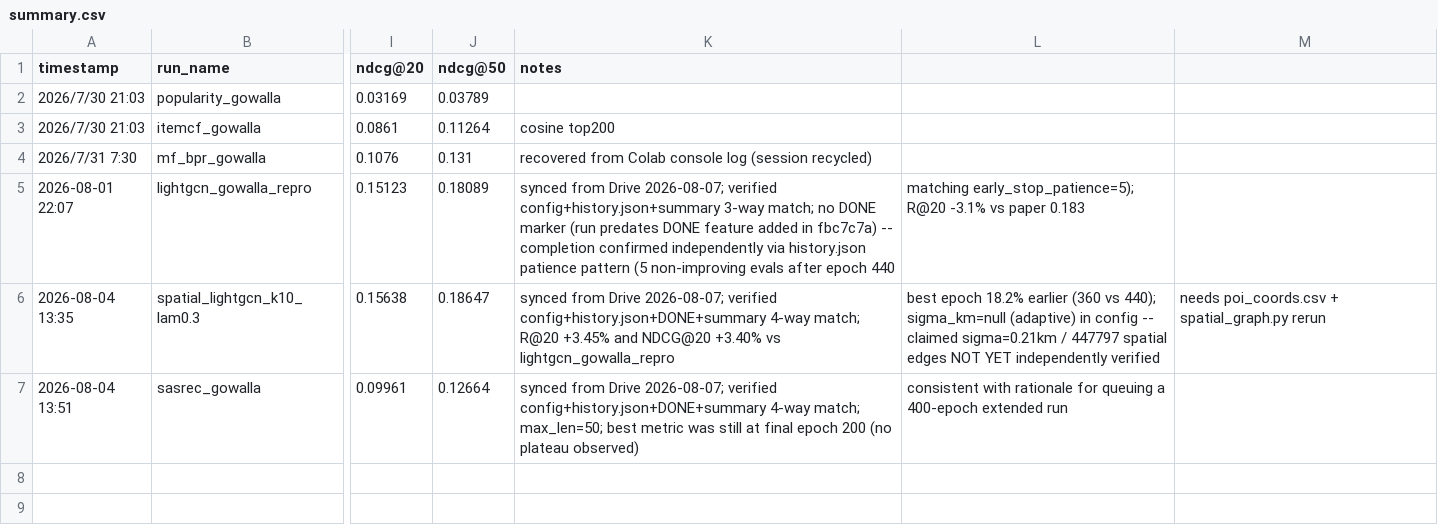
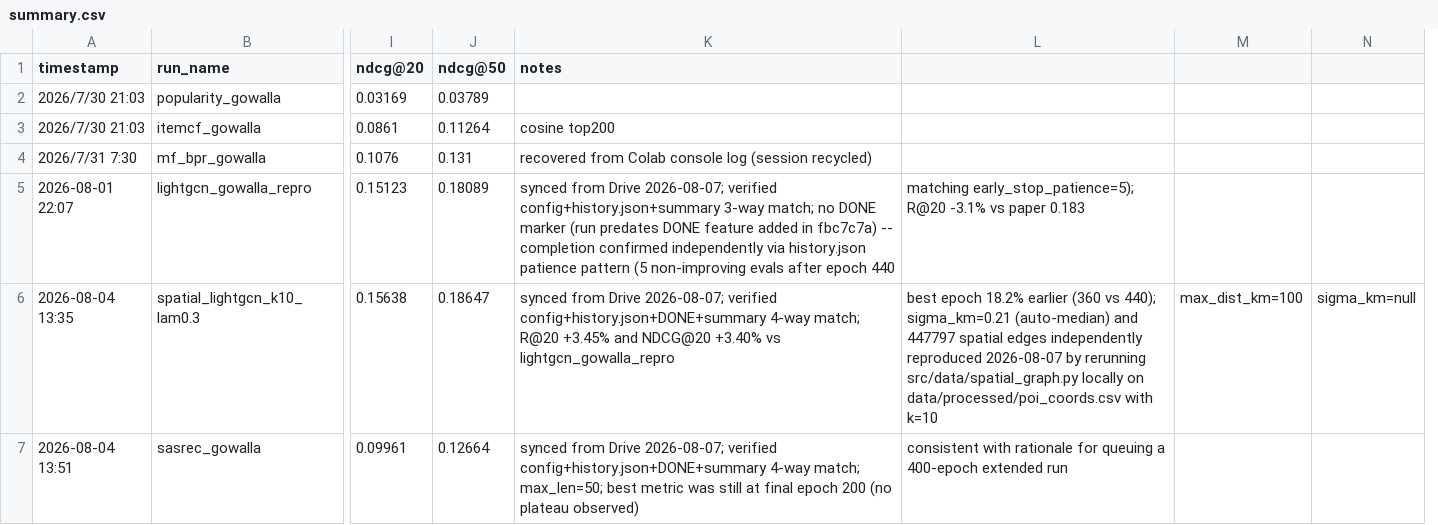
Before and after one commit to xi2618zh-s/spatial-graph-recommendation, a CSV file: experiments/results/summary.csv, drawn as a sheet; only a part is shown, gaps mark what is left out; removed rows and columns are numbered as before the commit, all else as after; the diff names each change by its address in the sheet, - before the commit and + after, or states it on an @@ line.

```diff
--- a/experiments/results/summary.csv
+++ b/experiments/results/summary.csv
-column M, row 6: needs poi_coords.csv + spatial_graph.py rerun
+column M, row 6: max_dist_km=100
+column N, row 6: sigma_km=null
-L6: …vs 440); sigma_km=null (adaptive) in config -- claimed sigma=0.21km / 447797 spatial edges NOT YET independently verified
+L6: …vs 440); sigma_km=0.21 (auto-median) and 447797 spatial edges independently reproduced 2026-08-07 by rerunning src/data/spatial_graph.py locally on data/processed/poi_coords.csv with k=10
```
Also changed, not shown: 5 other files.
